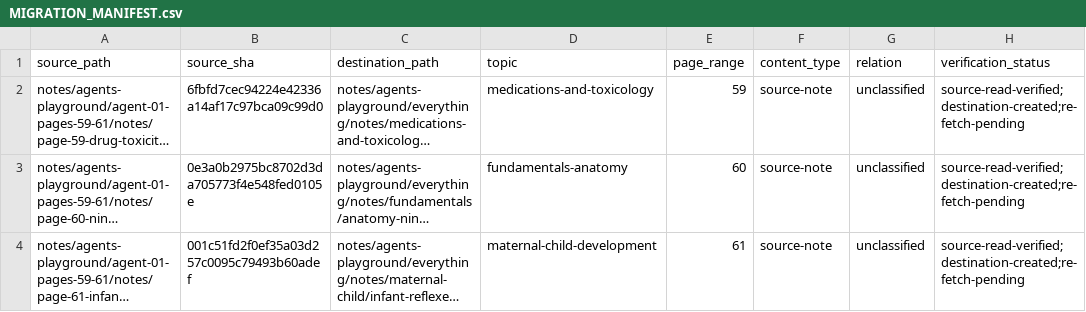
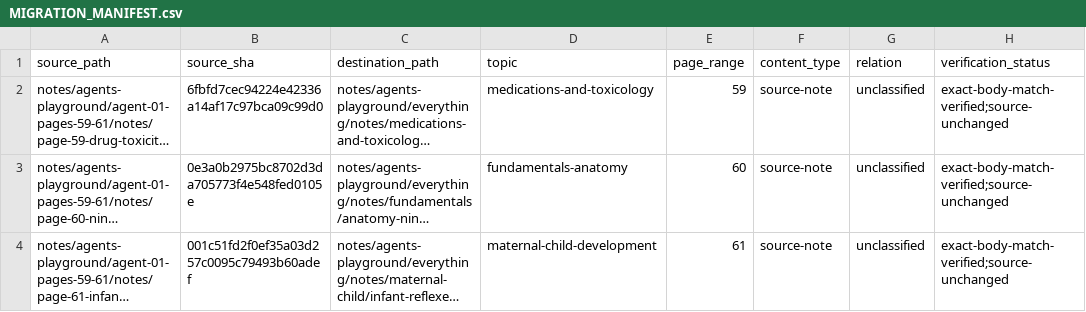
Before and after one commit to FL8Y/readthischatgpt, a CSV file: notes/agents-playground/everything/MIGRATION_MANIFEST.csv, drawn as a sheet; long unchanged cells end in …; the diff names each change by its address in the sheet, - before the commit and + after, or states it on an @@ line.

Commit message:
Record verified pilot copy results: MIGRATION_MANIFEST.csv

```diff
--- a/notes/agents-playground/everything/MIGRATION_MANIFEST.csv
+++ b/notes/agents-playground/everything/MIGRATION_MANIFEST.csv
-H2:H4 (verification_status): source-read-verified;destination-created;re-fetch-pending
+H2:H4 (verification_status): exact-body-match-verified;source-unchanged
```
